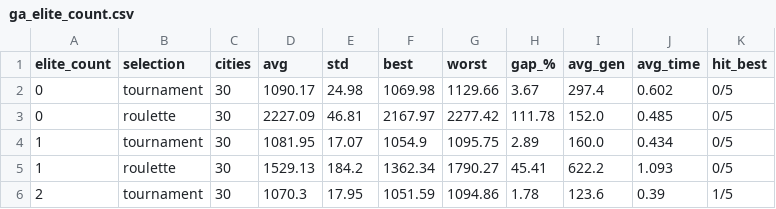
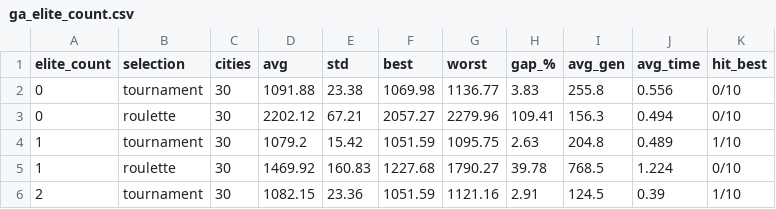
Before and after one commit to xkardash111/UIZadanie2, a CSV file: results/ga_elite_count.csv, drawn as a sheet; only a part is shown; the diff covers the shown part only.

```diff
--- a/results/ga_elite_count.csv
+++ b/results/ga_elite_count.csv
@@ -1,6 +1,6 @@
 elite_count,selection,cities,avg,std,best,worst,gap_%,avg_gen,avg_time,hit_best
-0,tournament,30,1090.17,24.98,1069.98,1129.66,3.67,297.4,0.602,0/5
-0,roulette,30,2227.09,46.81,2167.97,2277.42,111.78,152.0,0.485,0/5
-1,tournament,30,1081.95,17.07,1054.9,1095.75,2.89,160.0,0.434,0/5
-1,roulette,30,1529.13,184.2,1362.34,1790.27,45.41,622.2,1.093,0/5
-2,tournament,30,1070.3,17.95,1051.59,1094.86,1.78,123.6,0.39,1/5
+0,tournament,30,1091.88,23.38,1069.98,1136.77,3.83,255.8,0.556,0/10
+0,roulette,30,2202.12,67.21,2057.27,2279.96,109.41,156.3,0.494,0/10
+1,tournament,30,1079.2,15.42,1051.59,1095.75,2.63,204.8,0.489,1/10
+1,roulette,30,1469.92,160.83,1227.68,1790.27,39.78,768.5,1.224,0/10
+2,tournament,30,1082.15,23.36,1051.59,1121.16,2.91,124.5,0.39,1/10
```
Also changed, not shown: 1 added row, 1 removed row and 26 edited cells elsewhere in this file, results/ga_cities.csv, results/ga_mutation_rate.csv, 17 other files.
